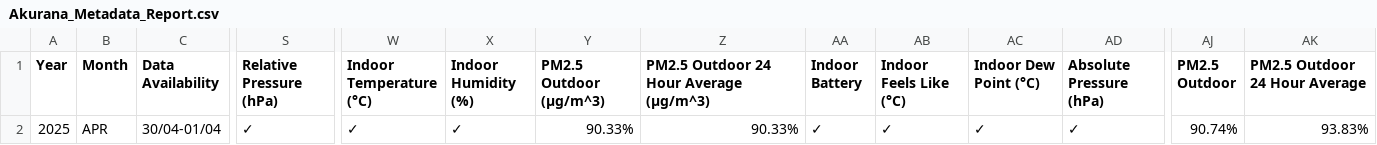
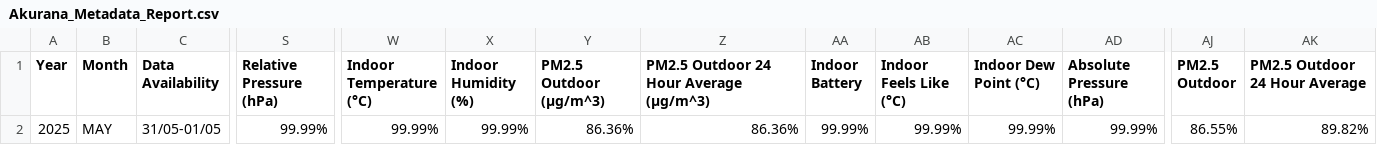
Before and after one commit to Metdata04/metadata_model, a CSV file: metadata_reports/Akurana_Metadata_Report.csv, drawn as a sheet; only a part is shown, gaps mark what is left out; the diff covers the shown part only; the diff names each change by its address in the sheet, - before the commit and + after, or states it on an @@ line.

Commit message:
Add/update metadata report for Akurana

```diff
--- a/metadata_reports/Akurana_Metadata_Report.csv
+++ b/metadata_reports/Akurana_Metadata_Report.csv
-B2 (Month): APR
+B2 (Month): MAY
-C2 (Data Availability): 30/04-01/04
+C2 (Data Availability): 31/05-01/05
-S2 (Relative Pressure (hPa)): ✓
+S2 (Relative Pressure (hPa)): 99.99%
-W2 (Indoor Temperature (°C)): ✓
+W2 (Indoor Temperature (°C)): 99.99%
-X2 (Indoor Humidity (%)): ✓
+X2 (Indoor Humidity (%)): 99.99%
-Y2 (PM2.5 Outdoor (µg/m^3)): 90.33%
+Y2 (PM2.5 Outdoor (µg/m^3)): 86.36%
-Z2: 90.33%
+Z2: 86.36%
-AA2 (Indoor Battery): ✓
+AA2 (Indoor Battery): 99.99%
-AB2 (Indoor Feels Like (°C)): ✓
+AB2 (Indoor Feels Like (°C)): 99.99%
-AC2 (Indoor Dew Point (°C)): ✓
+AC2 (Indoor Dew Point (°C)): 99.99%
-AD2 (Absolute Pressure (hPa)): ✓
+AD2 (Absolute Pressure (hPa)): 99.99%
-AJ2 (PM2.5 Outdoor): 90.74%
+AJ2 (PM2.5 Outdoor): 86.55%
-AK2 (PM2.5 Outdoor 24 Hour Average): 93.83%
+AK2 (PM2.5 Outdoor 24 Hour Average): 89.82%
```
Also changed, not shown: 1 edited cell elsewhere in this file.
